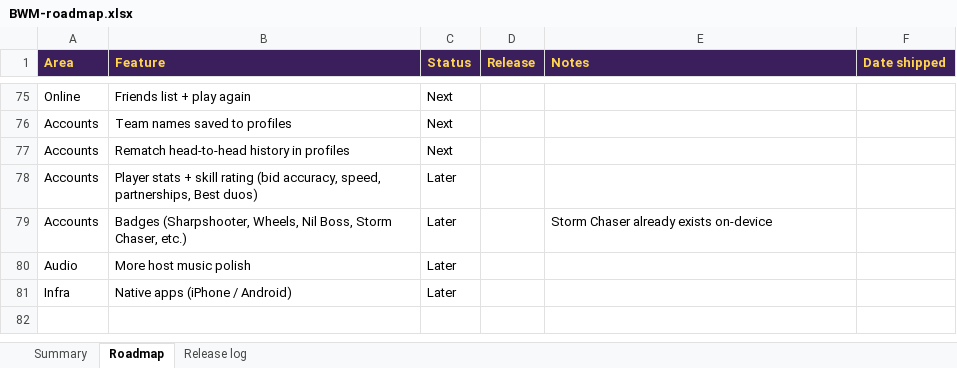
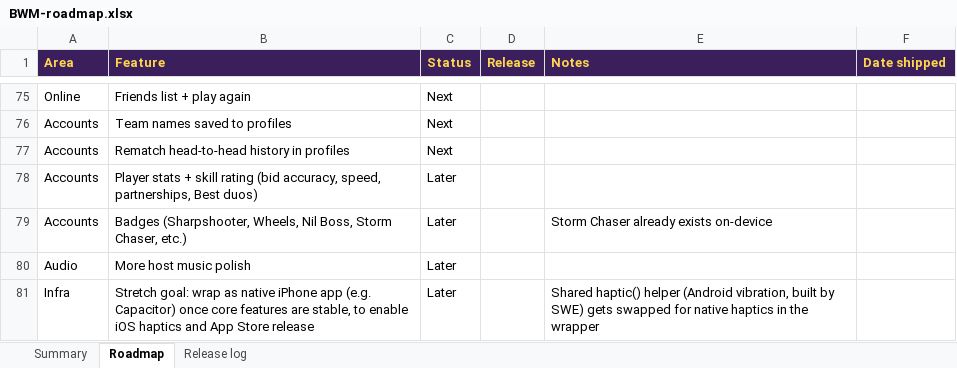
Before and after one commit to M33CH1384/bid-wit-me, an Excel workbook: docs/BWM-roadmap.xlsx, sheet Roadmap, drawn as a sheet; only a part is shown, gaps mark what is left out; values as stored, in another font and other column widths than the file's, no borders; conditional formats not drawn; the diff names each change by its address in the sheet, - before the commit and + after, or states it on an @@ line.

Commit message:
Fix in-game header flicker: the speaker slot borrowed the score block's width (only borrow a sibling button's), fixed right-edge slot, no dock transitions; WebKit+Chromium check with video; roadmap update

```diff
--- a/docs/BWM-roadmap.xlsx (sheet Roadmap)
+++ b/docs/BWM-roadmap.xlsx (sheet Roadmap)
-B81 (Feature): Native apps (iPhone / Android)
+B81 (Feature): Stretch goal: wrap as native iPhone app (e.g. Capacitor) once core features are stable, to enable iOS haptics and App Store release
-E81 (Notes): (empty)
+E81 (Notes): Shared haptic() helper (Android vibration, built by SWE) gets swapped for native haptics in the wrapper
```
Also changed, not shown: 14 other files.
